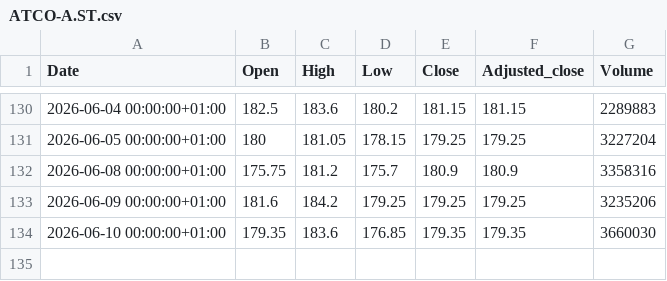
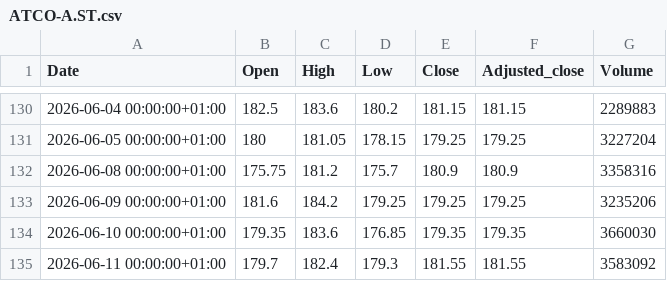
Before and after one commit to fredrikbromee/ace, a CSV file: data/stocks/ATCO-A.ST.csv, drawn as a sheet; only a part is shown, gaps mark what is left out.

```diff
--- a/data/stocks/ATCO-A.ST.csv
+++ b/data/stocks/ATCO-A.ST.csv
@@ -134 +134,2 @@ Date,Open,High,Low,Close,Adjusted_close,Volume
 2026-06-10 00:00:00+01:00,179.35,183.6,176.85,179.35,179.35,3660030
+2026-06-11 00:00:00+01:00,179.7,182.4,179.3,181.55,181.55,3583092
```
Also changed, not shown: data/^OMX.csv, data/stocks/INVE-B.ST.csv, 27 other files.
